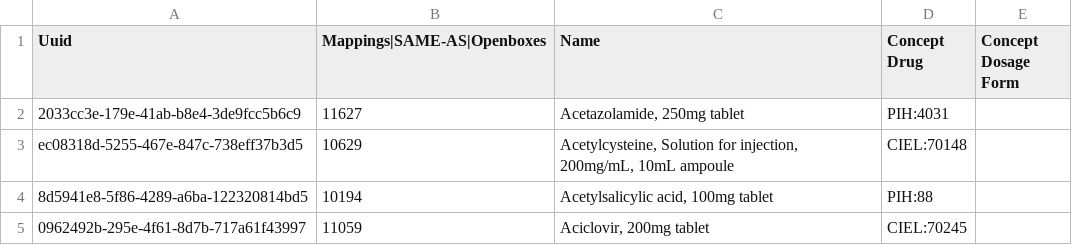
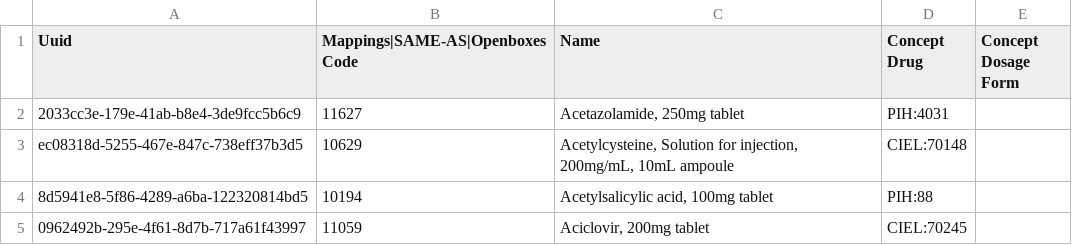
Before and after one commit to PIH/openmrs-config-zl, a CSV file: configuration/drugs/drugs.csv, drawn as a sheet; only a part is shown.

Commit message:
UHM-7044 - Change headings

```diff
--- a/configuration/drugs/drugs.csv
+++ b/configuration/drugs/drugs.csv
@@ -1,2 +1,2 @@
-Uuid,Mappings|SAME-AS|Openboxes,Name,Concept Drug,Concept Dosage Form
+Uuid,Mappings|SAME-AS|Openboxes Code,Name,Concept Drug,Concept Dosage Form
 2033cc3e-179e-41ab-b8e4-3de9fcc5b6c9,11627,"Acetazolamide, 250mg tablet",PIH:4031,
```
